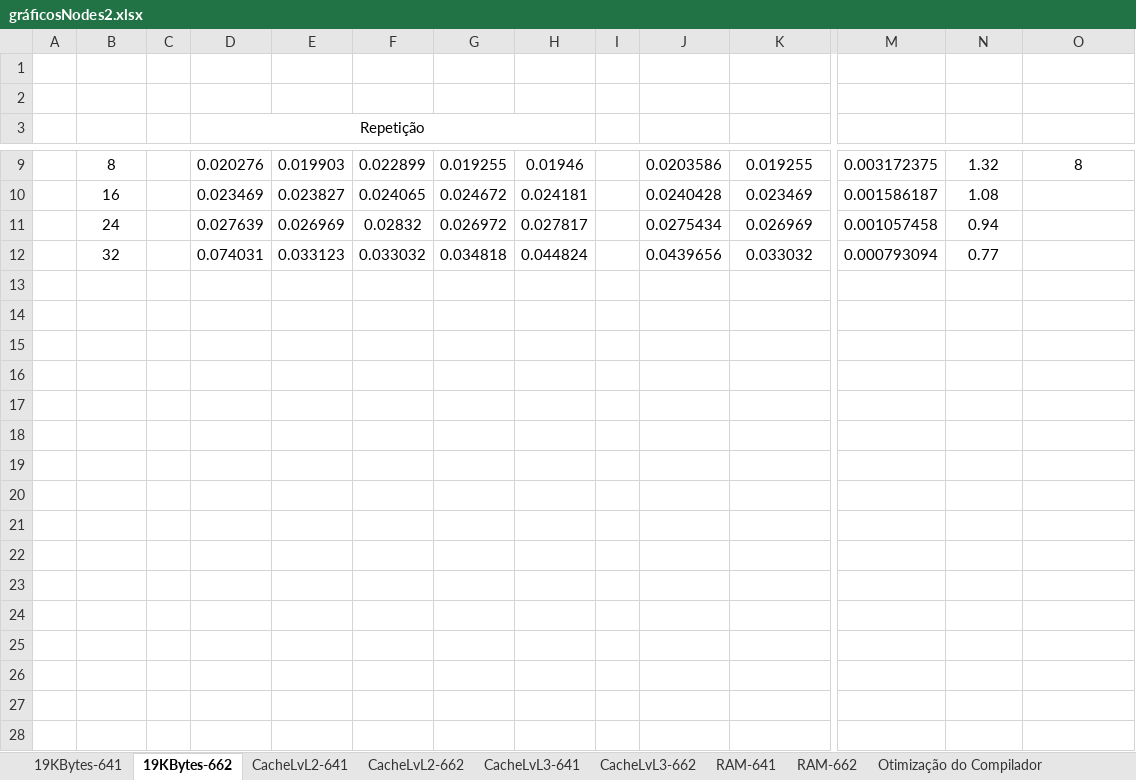
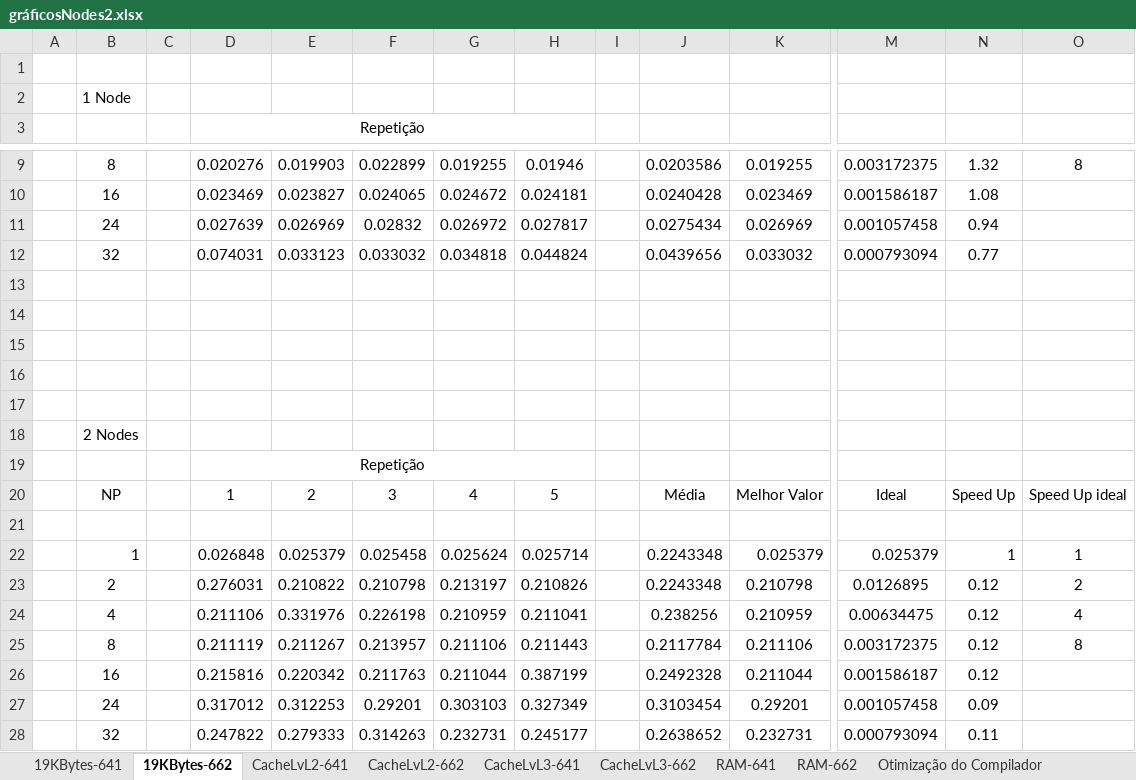
Before and after one commit to RuiBMachado/pcpTP2, an Excel workbook: gráficosNodes2.xlsx, sheet 19KBytes-662, drawn as a sheet; only a part is shown, gaps mark what is left out; values as stored, in another font and other column widths than the file's, no borders; charts and pictures not drawn; rows hold the shown columns only; the diff names each change by its address in the sheet, - before the commit and + after, or states it on an @@ line.

```diff
--- a/gráficosNodes2.xlsx (sheet 19KBytes-662)
+++ b/gráficosNodes2.xlsx (sheet 19KBytes-662)
-B2: (empty)
+B2: 1 Node
+row 13: (empty)
+row 14: (empty)
+row 15: (empty)
+row 16: (empty)
+row 17: (empty)
+row 18:  | 2 Nodes
+row 19:  |  |  | Repetição
+row 20:  | NP |  | 1 | 2 | 3 | 4 | 5 |  | Média | Melhor Valor | Ideal | Speed Up | Speed Up ideal
+row 21: (empty)
+row 22:  | 1 |  | 0.026848 | 0.025379 | 0.025458 | 0.025624 | 0.025714 |  | 0.2243348 | 0.025379 | 0.025379 | 1 | 1
+row 23:  | 2 |  | 0.276031 | 0.210822 | 0.210798 | 0.213197 | 0.210826 |  | 0.2243348 | 0.210798 | 0.0126895 | 0.12 | 2
+row 24:  | 4 |  | 0.211106 | 0.331976 | 0.226198 | 0.210959 | 0.211041 |  | 0.238256 | 0.210959 | 0.00634475 | 0.12 | 4
+row 25:  | 8 |  | 0.211119 | 0.211267 | 0.213957 | 0.211106 | 0.211443 |  | 0.2117784 | 0.211106 | 0.003172375 | 0.12 | 8
+row 26:  | 16 |  | 0.215816 | 0.220342 | 0.211763 | 0.211044 | 0.387199 |  | 0.2492328 | 0.211044 | 0.001586187 | 0.12
+row 27:  | 24 |  | 0.317012 | 0.312253 | 0.29201 | 0.303103 | 0.327349 |  | 0.3103454 | 0.29201 | 0.001057458 | 0.09
+row 28:  | 32 |  | 0.247822 | 0.279333 | 0.314263 | 0.232731 | 0.245177 |  | 0.2638652 | 0.232731 | 0.000793094 | 0.11
```
Also changed, not shown: sheet RAM-641, sheet RAM-662, sheet 19KBytes-641, charts or pictures.
